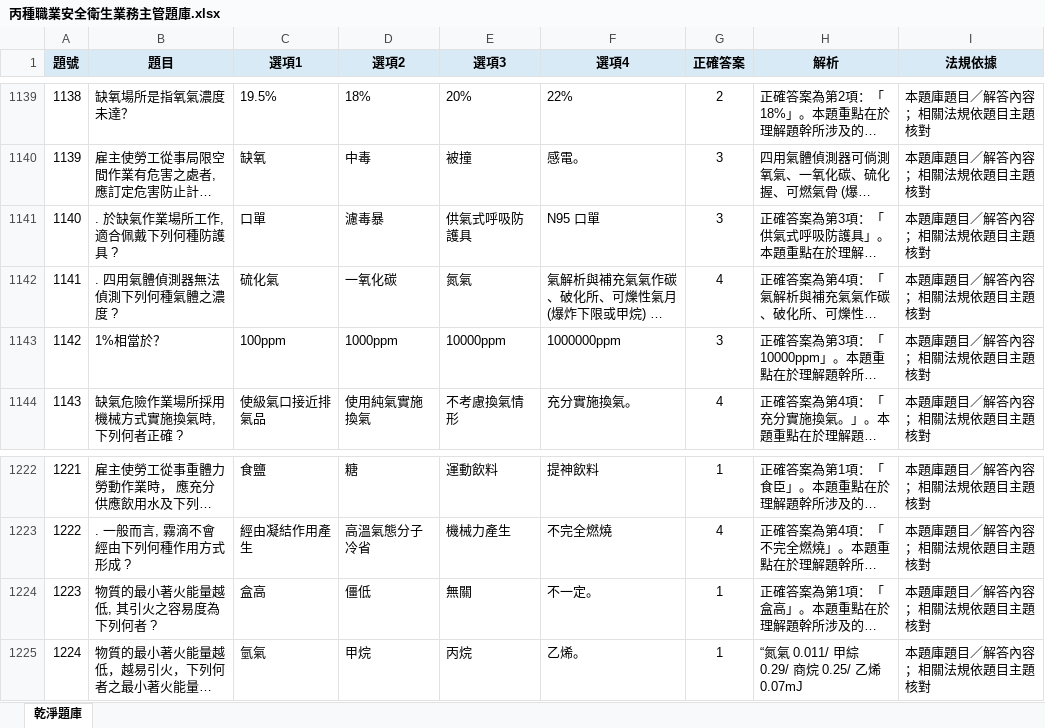
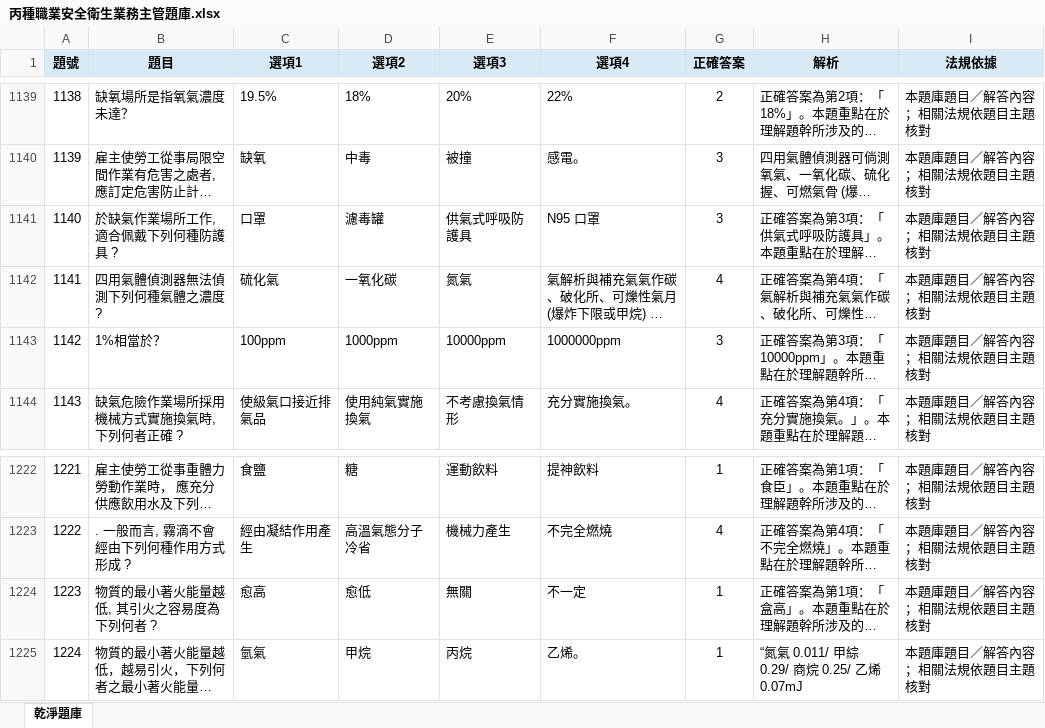
Before and after one commit to drher/drher.github.io, an Excel workbook: salf/丙種職業安全衛生業務主管題庫.xlsx, sheet 乾淨題庫, drawn as a sheet; only a part is shown, gaps mark what is left out; long unchanged cells end in …; values as stored, in another font and other column widths than the file's, no borders; the diff names each change by its address in the sheet, - before the commit and + after, or states it on an @@ line.

Commit message:
gf

```diff
--- a/salf/丙種職業安全衛生業務主管題庫.xlsx (sheet 乾淨題庫)
+++ b/salf/丙種職業安全衛生業務主管題庫.xlsx (sheet 乾淨題庫)
-B1141 (題目): . 於缺氣作業場所工作, 適合佩戴下列何種防護具 ?
+B1141 (題目): 於缺氣作業場所工作, 適合佩戴下列何種防護具 ?
-C1141 (選項1): 口單
+C1141 (選項1): 口罩
-D1141 (選項2): 濾毒暴
+D1141 (選項2): 濾毒罐
-F1141 (選項4): N95 口單
+F1141 (選項4): N95 口罩
-B1142 (題目): . 四用氣體偵測器無法偵測下列何種氣體之濃度 ?
+B1142 (題目): 四用氣體偵測器無法偵測下列何種氣體之濃度 ?
-C1224 (選項1): 盒高
+C1224 (選項1): 愈高
-D1224 (選項2): 僵低
+D1224 (選項2): 愈低
-F1224 (選項4): 不一定。
+F1224 (選項4): 不一定
```
